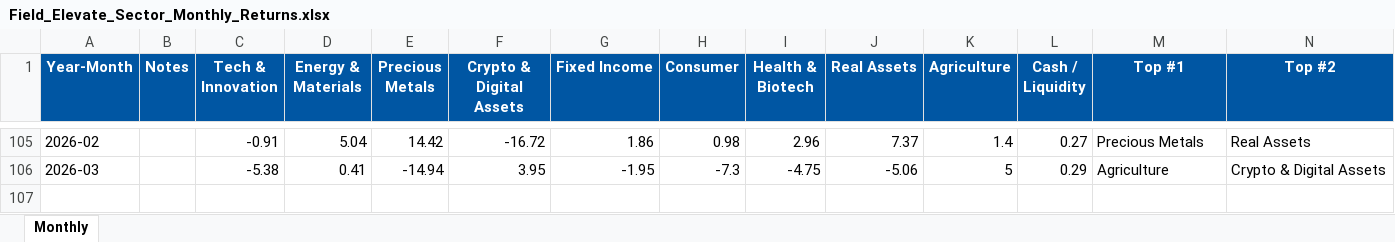
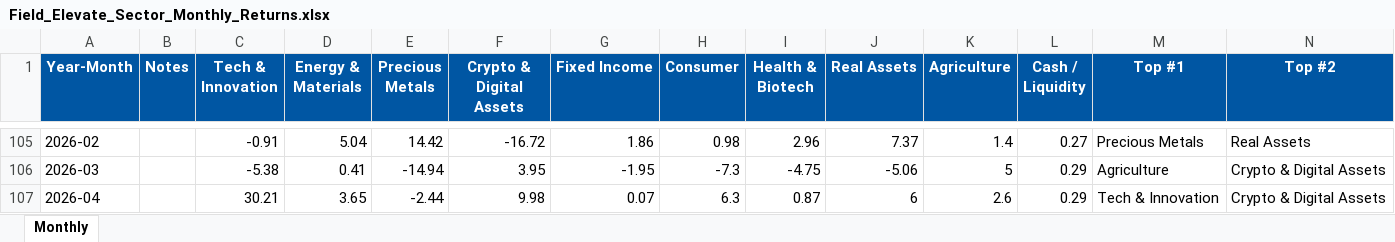
Before and after one commit to SagarFieldElevate/SectorRotation, an Excel workbook: Field_Elevate_Sector_Monthly_Returns.xlsx, sheet Monthly, drawn as a sheet; only a part is shown, gaps mark what is left out; values as stored, in another font and other column widths than the file's, no borders; rows hold the shown columns only; the diff names each change by its address in the sheet, - before the commit and + after, or states it on an @@ line.

```diff
--- a/Field_Elevate_Sector_Monthly_Returns.xlsx (sheet Monthly)
+++ b/Field_Elevate_Sector_Monthly_Returns.xlsx (sheet Monthly)
+row 107: 2026-04 |  | 30.21 | 3.65 | -2.44 | 9.98 | 0.07 | 6.3 | 0.87 | 6 | 2.6 | 0.29 | Tech & Innovation | Crypto & Digital Assets
```
